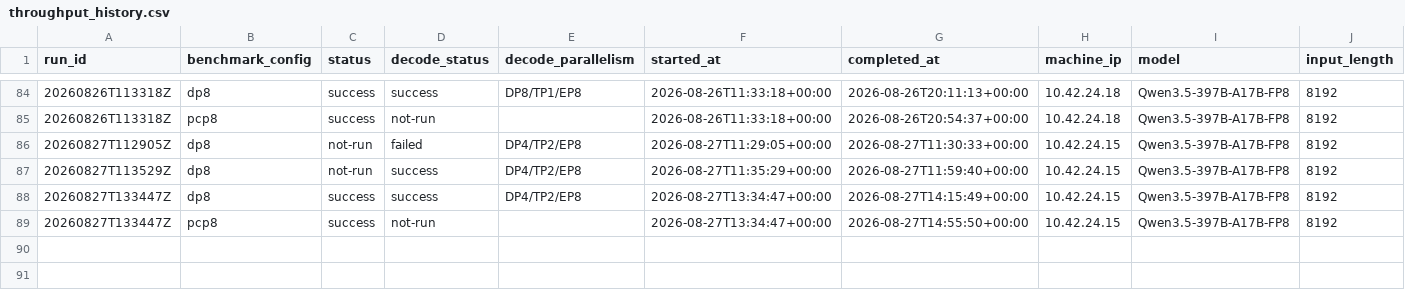
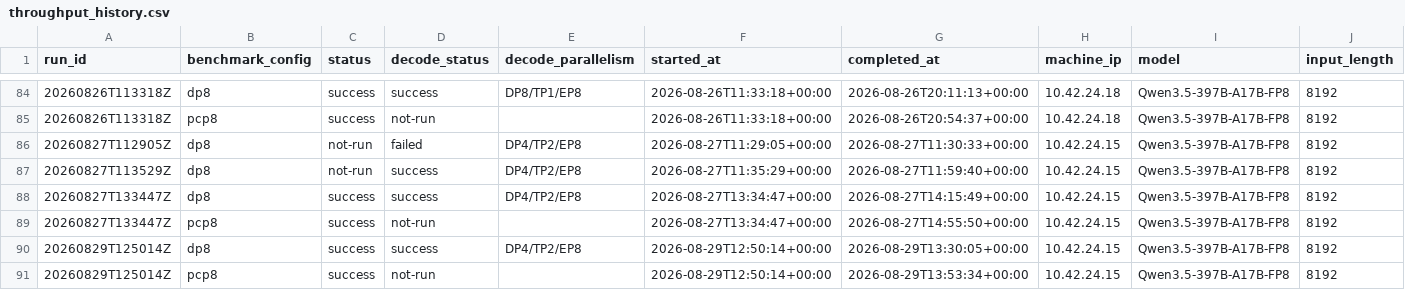
Before and after one commit to aios-tpu-infra/tpu_benchmark_daily, a CSV file: reports/throughput_history.csv, drawn as a sheet; only a part is shown, gaps mark what is left out; rows hold the shown columns only; the diff names each change by its address in the sheet, - before the commit and + after, or states it on an @@ line.

```diff
--- a/reports/throughput_history.csv
+++ b/reports/throughput_history.csv
+row 90: 20260829T125014Z | dp8 | success | success | DP4/TP2/EP8 | 2026-08-29T12:50:14+00:00 | 2026-08-29T13:30:05+00:00 | 10.42.24.15 | Qwen3.5-397B-A17B-FP8 | 8192
+row 91: 20260829T125014Z | pcp8 | success | not-run |  | 2026-08-29T12:50:14+00:00 | 2026-08-29T13:53:34+00:00 | 10.42.24.15 | Qwen3.5-397B-A17B-FP8 | 8192
```
Also changed, not shown: reports/prefill_ttft_history.csv, reports/speed_bench_history.csv, 9 other files.
